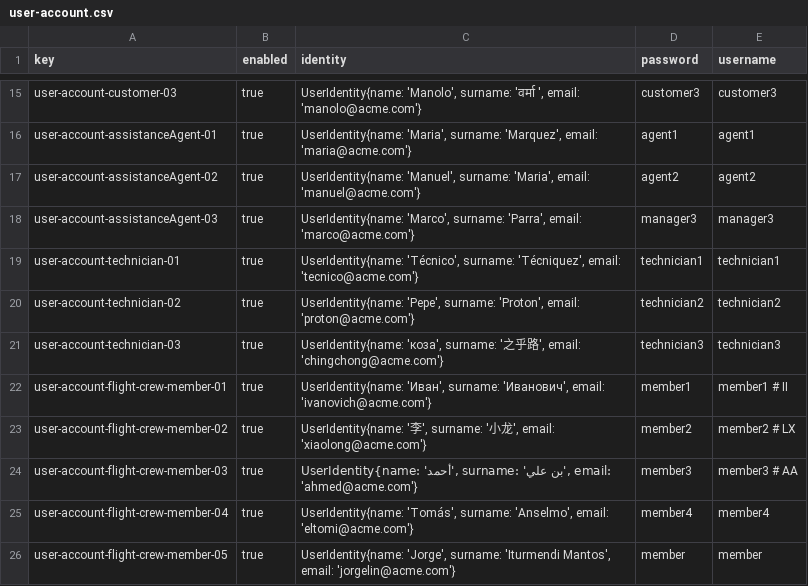
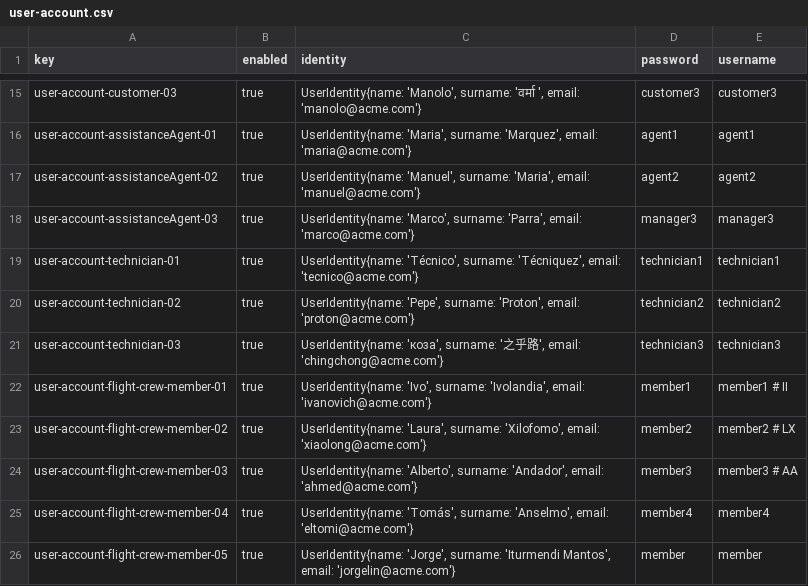
Before and after one commit to Davidvt04/Acme-ANS-C1.61, a CSV file: src/main/resources/WEB-INF/data/sample/user-account.csv, drawn as a sheet; only a part is shown, gaps mark what is left out.

```diff
--- a/src/main/resources/WEB-INF/data/sample/user-account.csv
+++ b/src/main/resources/WEB-INF/data/sample/user-account.csv
@@ -21,5 +21,5 @@ user-account-technician-02,true,"UserIdentity{name: 'Pepe', surname: 'Proton', e
 user-account-technician-03,true,"UserIdentity{name: 'коза', surname: '之乎路', email: 'chingchong@acme.com'}",technician3,technician3
-user-account-flight-crew-member-01,true,"UserIdentity{name: 'Иван', surname: 'Иванович', email: 'ivanovich@acme.com'}",member1,member1 # II
-user-account-flight-crew-member-02,true,"UserIdentity{name: '李', surname: '小龙', email: 'xiaolong@acme.com'}",member2,member2         # LX
-user-account-flight-crew-member-03,true,"UserIdentity{name: 'أحمد', surname: 'بن علي', email: 'ahmed@acme.com'}",member3,member3      # AA
+user-account-flight-crew-member-01,true,"UserIdentity{name: 'Ivo', surname: 'Ivolandia', email: 'ivanovich@acme.com'}",member1,member1 # II
+user-account-flight-crew-member-02,true,"UserIdentity{name: 'Laura', surname: 'Xilofomo', email: 'xiaolong@acme.com'}",member2,member2         # LX
+user-account-flight-crew-member-03,true,"UserIdentity{name: 'Alberto', surname: 'Andador', email: 'ahmed@acme.com'}",member3,member3      # AA
 user-account-flight-crew-member-04,true,"UserIdentity{name: 'Tomás', surname: 'Anselmo', email: 'eltomi@acme.com'}",member4,member4
```
Also changed, not shown: src/main/resources/WEB-INF/data/sample/activity-log.csv, 5 other files.
